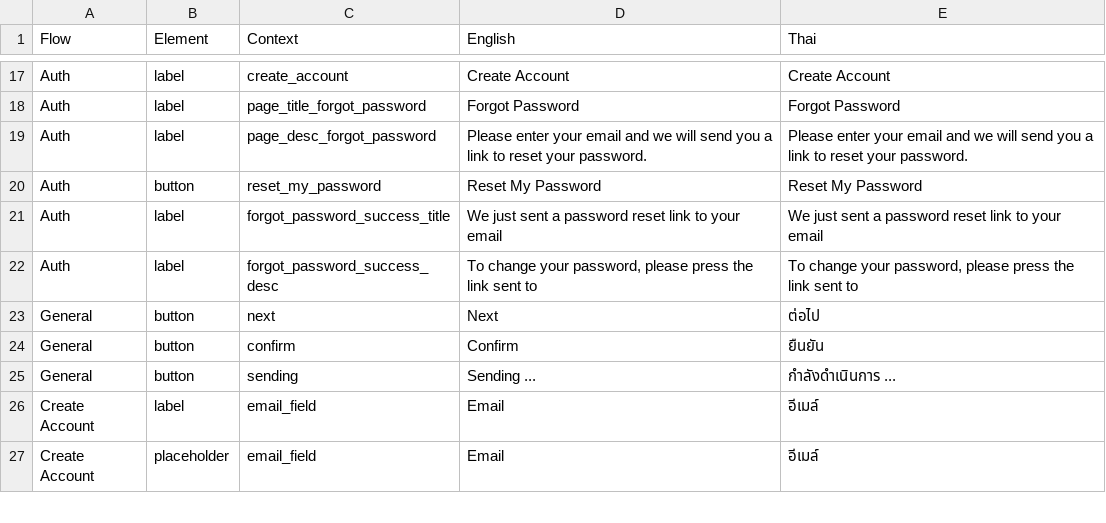
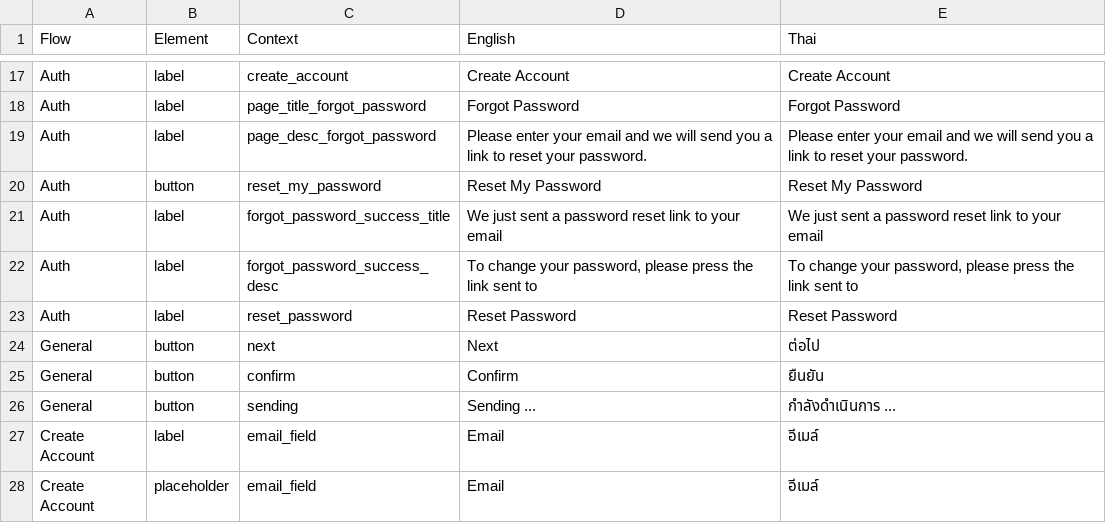
Before and after one commit to oxymnds/ctp-langkey, a CSV file: output/data.csv, drawn as a sheet; only a part is shown, gaps mark what is left out; the diff names each change by its address in the sheet, - before the commit and + after, or states it on an @@ line.

```diff
--- a/output/data.csv
+++ b/output/data.csv
+row 23: Auth | label | reset_password | Reset Password | Reset Password
```
Also changed, not shown: 3 other files.
